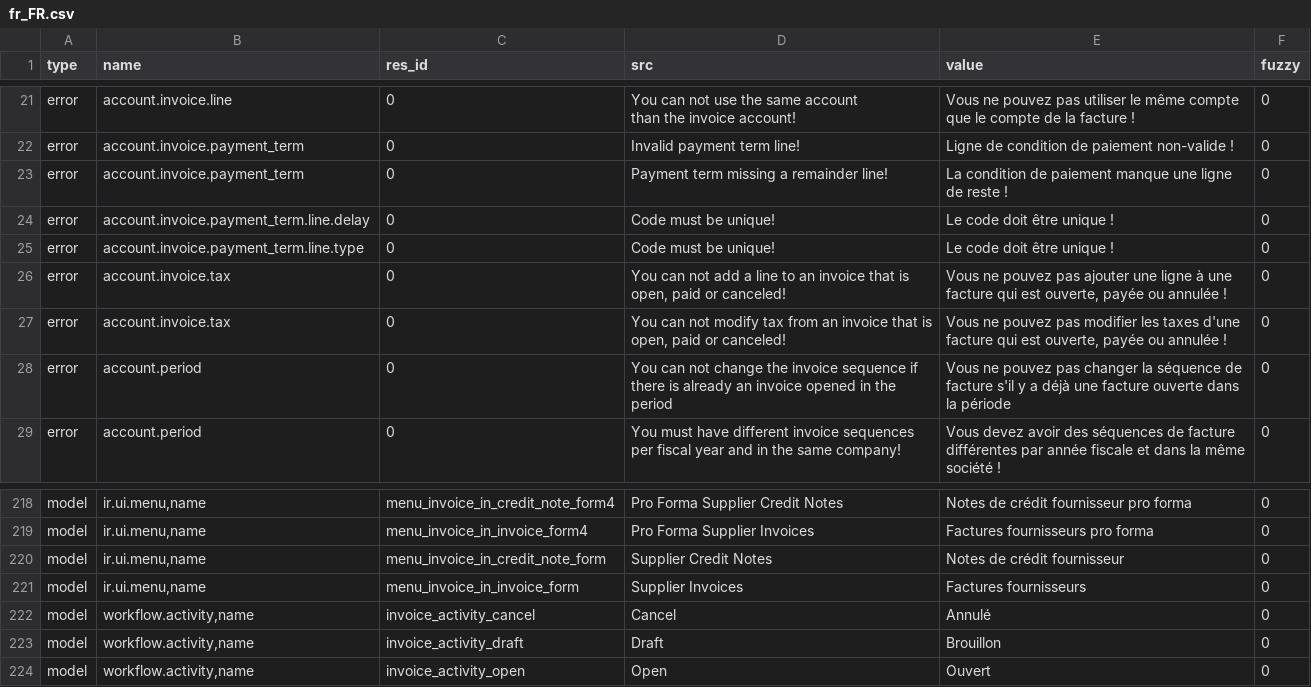
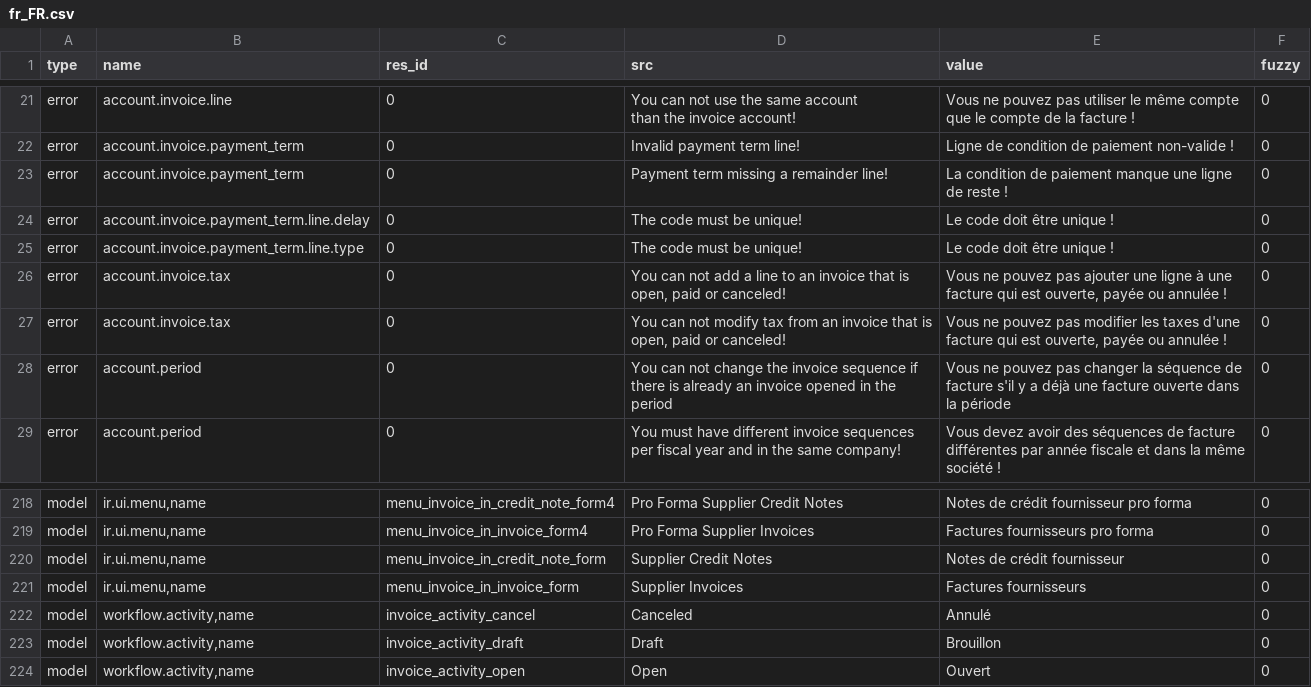
Before and after one commit to h4ck3rm1k3/account_invoice, a CSV file: fr_FR.csv, drawn as a sheet; only a part is shown, gaps mark what is left out.

Commit message:
Update fr_FR

```diff
--- a/fr_FR.csv
+++ b/fr_FR.csv
@@ -37,4 +37,4 @@ error,account.invoice.payment_term,0,Invalid payment term line!,Ligne de conditi
 error,account.invoice.payment_term,0,Payment term missing a remainder line!,La condition de paiement manque une ligne de reste !,0
-error,account.invoice.payment_term.line.delay,0,Code must be unique!,Le code doit être unique !,0
-error,account.invoice.payment_term.line.type,0,Code must be unique!,Le code doit être unique !,0
+error,account.invoice.payment_term.line.delay,0,The code must be unique!,Le code doit être unique !,0
+error,account.invoice.payment_term.line.type,0,The code must be unique!,Le code doit être unique !,0
 error,account.invoice.tax,0,"You can not add a line to an invoice that is open, paid or canceled!","Vous ne pouvez pas ajouter une ligne à une facture qui est ouverte, payée ou annulée !",0
@@ -235,3 +235,3 @@ model,"ir.ui.menu,name",menu_invoice_in_credit_note_form,Supplier Credit Notes,N
 model,"ir.ui.menu,name",menu_invoice_in_invoice_form,Supplier Invoices,Factures fournisseurs,0
-model,"workflow.activity,name",invoice_activity_cancel,Cancel,Annulé,0
+model,"workflow.activity,name",invoice_activity_cancel,Canceled,Annulé,0
 model,"workflow.activity,name",invoice_activity_draft,Draft,Brouillon,0
```
